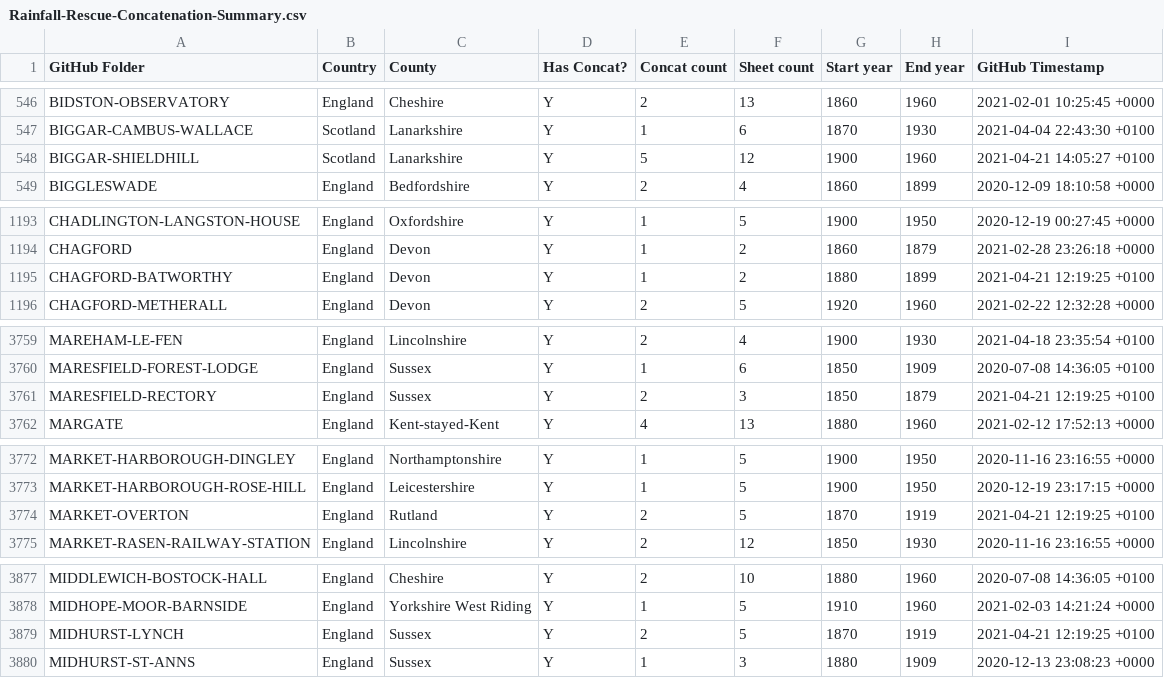
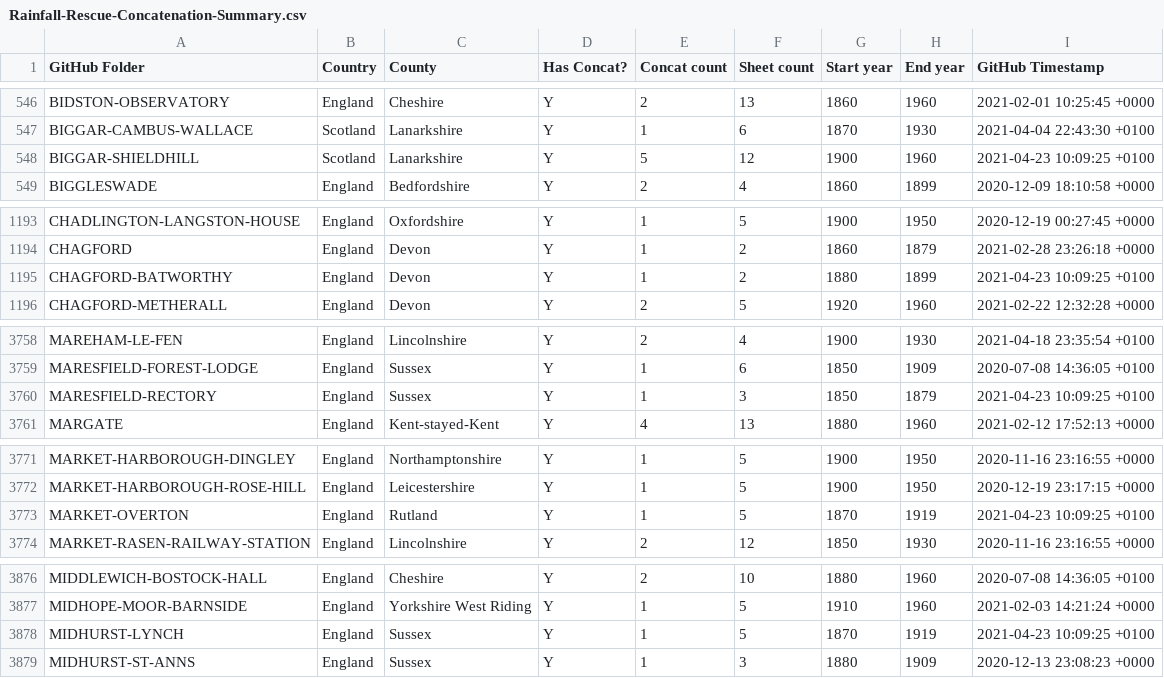
Before and after one commit to rjmeats/BritishRainfall, a CSV file: Locations/Rainfall-Rescue-Concatenation-Summary.csv, drawn as a sheet; only a part is shown, gaps mark what is left out; the diff covers the shown part only.

```diff
--- a/Locations/Rainfall-Rescue-Concatenation-Summary.csv
+++ b/Locations/Rainfall-Rescue-Concatenation-Summary.csv
@@ -547,3 +547,3 @@ BIDSTON-OBSERVATORY,England,Cheshire,Y,2,13,1860,1960,2021-02-01 10:25:45 +0000
 BIGGAR-CAMBUS-WALLACE,Scotland,Lanarkshire,Y,1,6,1870,1930,2021-04-04 22:43:30 +0100
-BIGGAR-SHIELDHILL,Scotland,Lanarkshire,Y,5,12,1900,1960,2021-04-21 14:05:27 +0100
+BIGGAR-SHIELDHILL,Scotland,Lanarkshire,Y,5,12,1900,1960,2021-04-23 10:09:25 +0100
 BIGGLESWADE,England,Bedfordshire,Y,2,4,1860,1899,2020-12-09 18:10:58 +0000
@@ -1194,3 +1194,3 @@ CHADLINGTON-LANGSTON-HOUSE,England,Oxfordshire,Y,1,5,1900,1950,2020-12-19 00:27:
 CHAGFORD,England,Devon,Y,1,2,1860,1879,2021-02-28 23:26:18 +0000
-CHAGFORD-BATWORTHY,England,Devon,Y,1,2,1880,1899,2021-04-21 12:19:25 +0100
+CHAGFORD-BATWORTHY,England,Devon,Y,1,2,1880,1899,2021-04-23 10:09:25 +0100
 CHAGFORD-METHERALL,England,Devon,Y,2,5,1920,1960,2021-02-22 12:32:28 +0000
@@ -3760,3 +3759,3 @@ MAREHAM-LE-FEN,England,Lincolnshire,Y,2,4,1900,1930,2021-04-18 23:35:54 +0100
 MARESFIELD-FOREST-LODGE,England,Sussex,Y,1,6,1850,1909,2020-07-08 14:36:05 +0100
-MARESFIELD-RECTORY,England,Sussex,Y,2,3,1850,1879,2021-04-21 12:19:25 +0100
+MARESFIELD-RECTORY,England,Sussex,Y,1,3,1850,1879,2021-04-23 10:09:25 +0100
 MARGATE,England,Kent-stayed-Kent,Y,4,13,1880,1960,2021-02-12 17:52:13 +0000
@@ -3773,3 +3772,3 @@ MARKET-HARBOROUGH-DINGLEY,England,Northamptonshire,Y,1,5,1900,1950,2020-11-16 23
 MARKET-HARBOROUGH-ROSE-HILL,England,Leicestershire,Y,1,5,1900,1950,2020-12-19 23:17:15 +0000
-MARKET-OVERTON,England,Rutland,Y,2,5,1870,1919,2021-04-21 12:19:25 +0100
+MARKET-OVERTON,England,Rutland,Y,1,5,1870,1919,2021-04-23 10:09:25 +0100
 MARKET-RASEN-RAILWAY-STATION,England,Lincolnshire,Y,2,12,1850,1930,2020-11-16 23:16:55 +0000
@@ -3878,3 +3877,3 @@ MIDDLEWICH-BOSTOCK-HALL,England,Cheshire,Y,2,10,1880,1960,2020-07-08 14:36:05 +0
 MIDHOPE-MOOR-BARNSIDE,England,Yorkshire West Riding,Y,1,5,1910,1960,2021-02-03 14:21:24 +0000
-MIDHURST-LYNCH,England,Sussex,Y,2,5,1870,1919,2021-04-21 12:19:25 +0100
+MIDHURST-LYNCH,England,Sussex,Y,1,5,1870,1919,2021-04-23 10:09:25 +0100
 MIDHURST-ST-ANNS,England,Sussex,Y,1,3,1880,1909,2020-12-13 23:08:23 +0000
```
Also changed, not shown: 2 removed rows and 46 edited cells elsewhere in this file, Locations/Rainfall-Rescue-Grid-Refs.csv, 7 other files.
